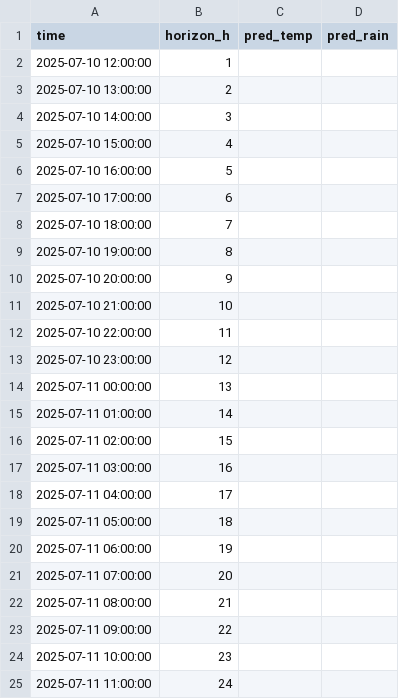
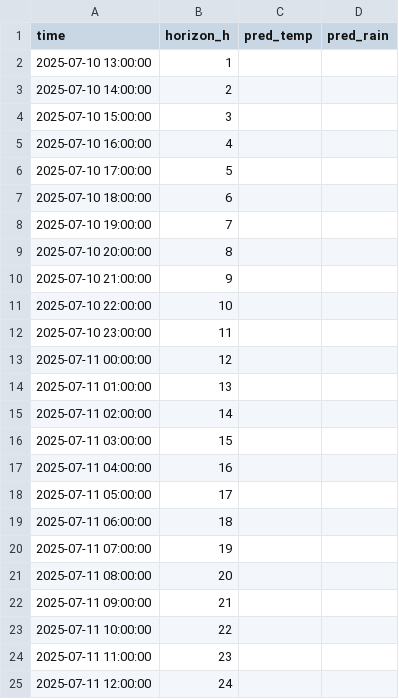
Before and after one commit to ColaCaos/ColaCAOS, a CSV file: multiestacion/funcionando/c/EstacionVirtual/results/next24h_predictions.csv, drawn as a sheet.

```diff
--- a/multiestacion/funcionando/c/EstacionVirtual/results/next24h_predictions.csv
+++ b/multiestacion/funcionando/c/EstacionVirtual/results/next24h_predictions.csv
@@ -1,25 +1,25 @@
 time,horizon_h,pred_temp,pred_rain
-2025-07-10 12:00:00,1,,
-2025-07-10 13:00:00,2,,
-2025-07-10 14:00:00,3,,
-2025-07-10 15:00:00,4,,
-2025-07-10 16:00:00,5,,
-2025-07-10 17:00:00,6,,
-2025-07-10 18:00:00,7,,
-2025-07-10 19:00:00,8,,
-2025-07-10 20:00:00,9,,
-2025-07-10 21:00:00,10,,
-2025-07-10 22:00:00,11,,
-2025-07-10 23:00:00,12,,
-2025-07-11 00:00:00,13,,
-2025-07-11 01:00:00,14,,
-2025-07-11 02:00:00,15,,
-2025-07-11 03:00:00,16,,
-2025-07-11 04:00:00,17,,
-2025-07-11 05:00:00,18,,
-2025-07-11 06:00:00,19,,
-2025-07-11 07:00:00,20,,
-2025-07-11 08:00:00,21,,
-2025-07-11 09:00:00,22,,
-2025-07-11 10:00:00,23,,
-2025-07-11 11:00:00,24,,
+2025-07-10 13:00:00,1,,
+2025-07-10 14:00:00,2,,
+2025-07-10 15:00:00,3,,
+2025-07-10 16:00:00,4,,
+2025-07-10 17:00:00,5,,
+2025-07-10 18:00:00,6,,
+2025-07-10 19:00:00,7,,
+2025-07-10 20:00:00,8,,
+2025-07-10 21:00:00,9,,
+2025-07-10 22:00:00,10,,
+2025-07-10 23:00:00,11,,
+2025-07-11 00:00:00,12,,
+2025-07-11 01:00:00,13,,
+2025-07-11 02:00:00,14,,
+2025-07-11 03:00:00,15,,
+2025-07-11 04:00:00,16,,
+2025-07-11 05:00:00,17,,
+2025-07-11 06:00:00,18,,
+2025-07-11 07:00:00,19,,
+2025-07-11 08:00:00,20,,
+2025-07-11 09:00:00,21,,
+2025-07-11 10:00:00,22,,
+2025-07-11 11:00:00,23,,
+2025-07-11 12:00:00,24,,
```
Also changed, not shown: multiestacion/funcionando/c/EstacionVirtual/results/rain_24h_wide.csv, multiestacion/funcionando/c/EstacionVirtual/results/temperature_24h_wide.csv.
